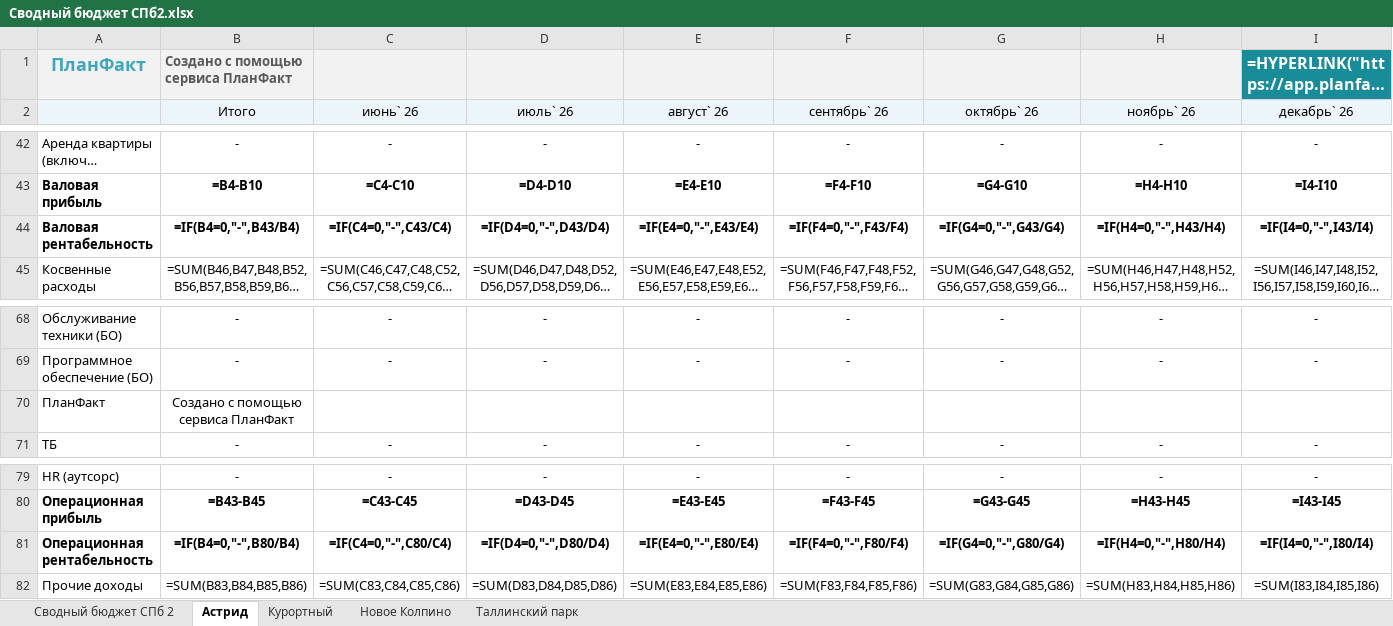
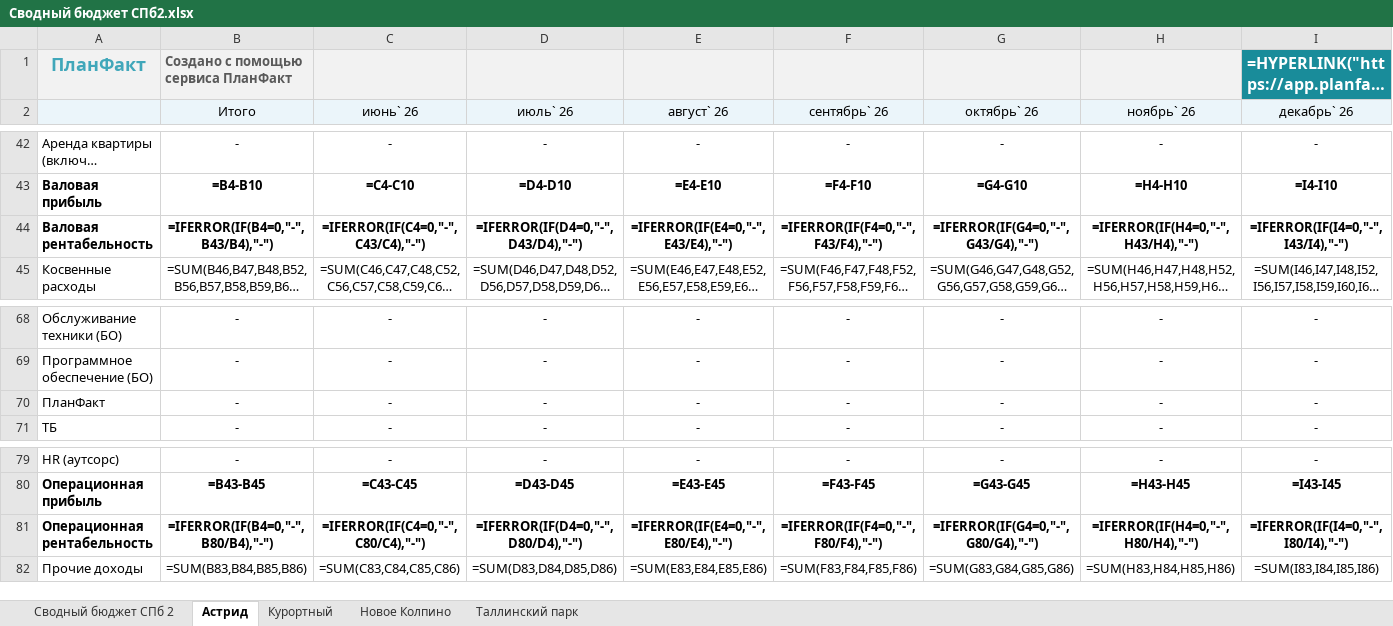
Before and after one commit to kpetlin21-bot/-, an Excel workbook: budget/output/Сводный бюджет СПб2.xlsx, sheet Астрид, drawn as a sheet; only a part is shown, gaps mark what is left out; long unchanged cells end in …; values as stored, in another font and other column widths than the file's, no borders; formulas without a stored value are shown as written; the diff covers the shown part only; the diff names each change by its address in the sheet, - before the commit and + after, or states it on an @@ line.

```diff
--- a/budget/output/Сводный бюджет СПб2.xlsx (sheet Астрид)
+++ b/budget/output/Сводный бюджет СПб2.xlsx (sheet Астрид)
-B44 (Итого): =IF(B4=0,"-",B43/B4)
+B44 (Итого): =IFERROR(IF(B4=0,"-",B43/B4),"-")
-C44 (июнь` 26): =IF(C4=0,"-",C43/C4)
+C44 (июнь` 26): =IFERROR(IF(C4=0,"-",C43/C4),"-")
-D44 (июль` 26): =IF(D4=0,"-",D43/D4)
+D44 (июль` 26): =IFERROR(IF(D4=0,"-",D43/D4),"-")
-E44 (август` 26): =IF(E4=0,"-",E43/E4)
+E44 (август` 26): =IFERROR(IF(E4=0,"-",E43/E4),"-")
-F44 (сентябрь` 26): =IF(F4=0,"-",F43/F4)
+F44 (сентябрь` 26): =IFERROR(IF(F4=0,"-",F43/F4),"-")
-G44 (октябрь` 26): =IF(G4=0,"-",G43/G4)
+G44 (октябрь` 26): =IFERROR(IF(G4=0,"-",G43/G4),"-")
-H44 (ноябрь` 26): =IF(H4=0,"-",H43/H4)
+H44 (ноябрь` 26): =IFERROR(IF(H4=0,"-",H43/H4),"-")
-I44 (декабрь` 26): =IF(I4=0,"-",I43/I4)
+I44 (декабрь` 26): =IFERROR(IF(I4=0,"-",I43/I4),"-")
-B70 (Итого): Создано с помощью сервиса ПланФакт
+B70 (Итого): -
-C70 (июнь` 26): (empty)
+C70 (июнь` 26): -
-D70 (июль` 26): (empty)
+D70 (июль` 26): -
-E70 (август` 26): (empty)
+E70 (август` 26): -
-F70 (сентябрь` 26): (empty)
+F70 (сентябрь` 26): -
-G70 (октябрь` 26): (empty)
+G70 (октябрь` 26): -
-H70 (ноябрь` 26): (empty)
+H70 (ноябрь` 26): -
-I70 (декабрь` 26): (empty)
+I70 (декабрь` 26): -
-B81 (Итого): =IF(B4=0,"-",B80/B4)
+B81 (Итого): =IFERROR(IF(B4=0,"-",B80/B4),"-")
-C81 (июнь` 26): =IF(C4=0,"-",C80/C4)
+C81 (июнь` 26): =IFERROR(IF(C4=0,"-",C80/C4),"-")
-D81 (июль` 26): =IF(D4=0,"-",D80/D4)
+D81 (июль` 26): =IFERROR(IF(D4=0,"-",D80/D4),"-")
-E81 (август` 26): =IF(E4=0,"-",E80/E4)
+E81 (август` 26): =IFERROR(IF(E4=0,"-",E80/E4),"-")
-F81 (сентябрь` 26): =IF(F4=0,"-",F80/F4)
+F81 (сентябрь` 26): =IFERROR(IF(F4=0,"-",F80/F4),"-")
-G81 (октябрь` 26): =IF(G4=0,"-",G80/G4)
+G81 (октябрь` 26): =IFERROR(IF(G4=0,"-",G80/G4),"-")
-H81 (ноябрь` 26): =IF(H4=0,"-",H80/H4)
+H81 (ноябрь` 26): =IFERROR(IF(H4=0,"-",H80/H4),"-")
-I81 (декабрь` 26): =IF(I4=0,"-",I80/I4)
+I81 (декабрь` 26): =IFERROR(IF(I4=0,"-",I80/I4),"-")
```
Also changed, not shown: 32 edited cells elsewhere in this sheet, sheet Новое Колпино, sheet Курортный, sheet Таллинский парк, sheet Сводный бюджет СПб 2, budget/output/Сводный бюджет Екатеринбурга.xlsx, budget/output/Сводный бюджет СПб.xlsx, 1 other file.
